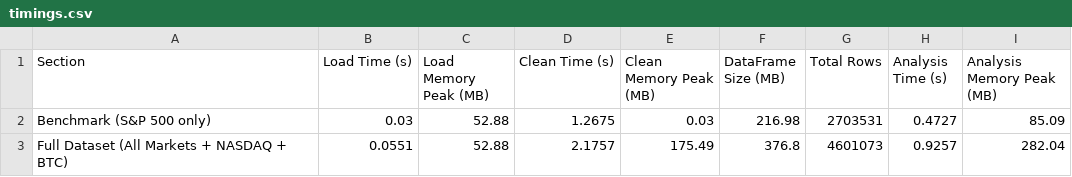
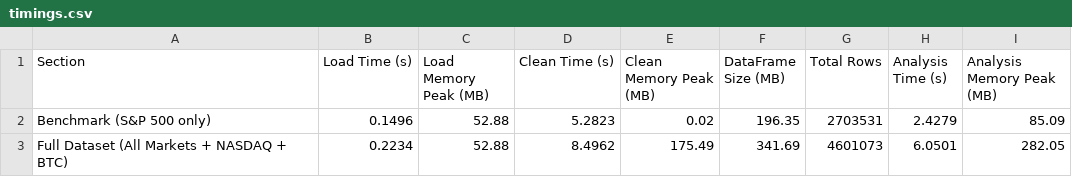
Before and after one commit to WenKangLin/Big-Data, a CSV file: timings.csv, drawn as a sheet.

```diff
--- a/timings.csv
+++ b/timings.csv
@@ -1,3 +1,3 @@
 Section,Load Time (s),Load Memory Peak (MB),Clean Time (s),Clean Memory Peak (MB),DataFrame Size (MB),Total Rows,Analysis Time (s),Analysis Memory Peak (MB)
-Benchmark  (S&P 500 only),0.03,52.88,1.2675,0.03,216.98,2703531,0.4727,85.09
-Full Dataset  (All Markets + NASDAQ + BTC),0.0551,52.88,2.1757,175.49,376.8,4601073,0.9257,282.04
+Benchmark  (S&P 500 only),0.1496,52.88,5.2823,0.02,196.35,2703531,2.4279,85.09
+Full Dataset  (All Markets + NASDAQ + BTC),0.2234,52.88,8.4962,175.49,341.69,4601073,6.0501,282.05
```
Also changed, not shown: mapreduce_timings.csv, timings_comparison.csv.
